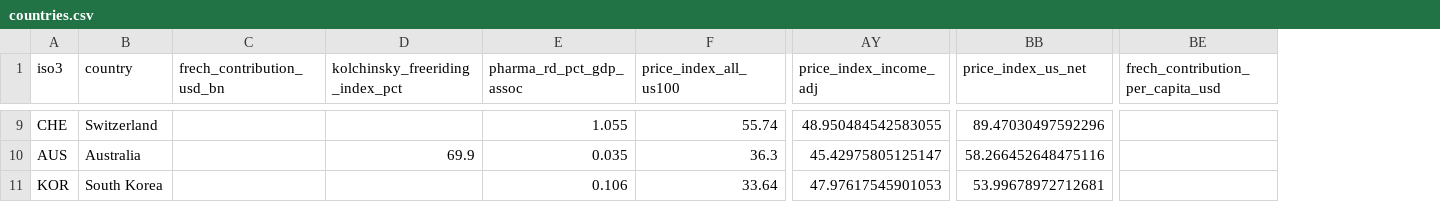
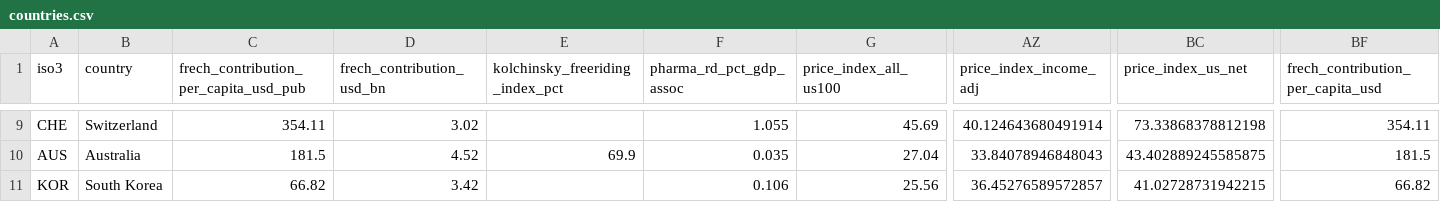
Before and after one commit to YoshiSaitoDrPH/pharma-freerider-index, a CSV file: data/processed/countries.csv, drawn as a sheet; only a part is shown, gaps mark what is left out; addresses are those after the commit; the diff covers the shown part only; the diff names each change by its address in the sheet, - before the commit and + after, or states it on an @@ line.

```diff
--- a/data/processed/countries.csv
+++ b/data/processed/countries.csv
+column C, row 1: frech_contribution_per_capita_usd_pub; rows 9-11: 354.11 | 181.5 | 66.82
-D9 (frech_contribution_usd_bn): (empty)
+D9 (frech_contribution_usd_bn): 3.02
-G9 (price_index_all_us100): 55.74
+G9 (price_index_all_us100): 45.69
-AZ9 (price_index_income_adj): 48.950484542583055
+AZ9 (price_index_income_adj): 40.124643680491914
-BC9 (price_index_us_net): 89.47030497592296
+BC9 (price_index_us_net): 73.33868378812198
-BF9: (empty)
+BF9: 354.11
-D10 (frech_contribution_usd_bn): (empty)
+D10 (frech_contribution_usd_bn): 4.52
-G10 (price_index_all_us100): 36.3
+G10 (price_index_all_us100): 27.04
-AZ10 (price_index_income_adj): 45.42975805125147
+AZ10 (price_index_income_adj): 33.84078946848043
-BC10 (price_index_us_net): 58.266452648475116
+BC10 (price_index_us_net): 43.402889245585875
-BF10: (empty)
+BF10: 181.5
-D11 (frech_contribution_usd_bn): (empty)
+D11 (frech_contribution_usd_bn): 3.42
-G11 (price_index_all_us100): 33.64
+G11 (price_index_all_us100): 25.56
-AZ11 (price_index_income_adj): 47.97617545901053
+AZ11 (price_index_income_adj): 36.45276589572857
-BC11 (price_index_us_net): 53.99678972712681
+BC11 (price_index_us_net): 41.02728731942215
-BF11: (empty)
+BF11: 66.82
```
Also changed, not shown: 29 edited cells elsewhere in this file, data/processed/provenance.csv, data/raw/access_definitions.csv, 32 other files.
